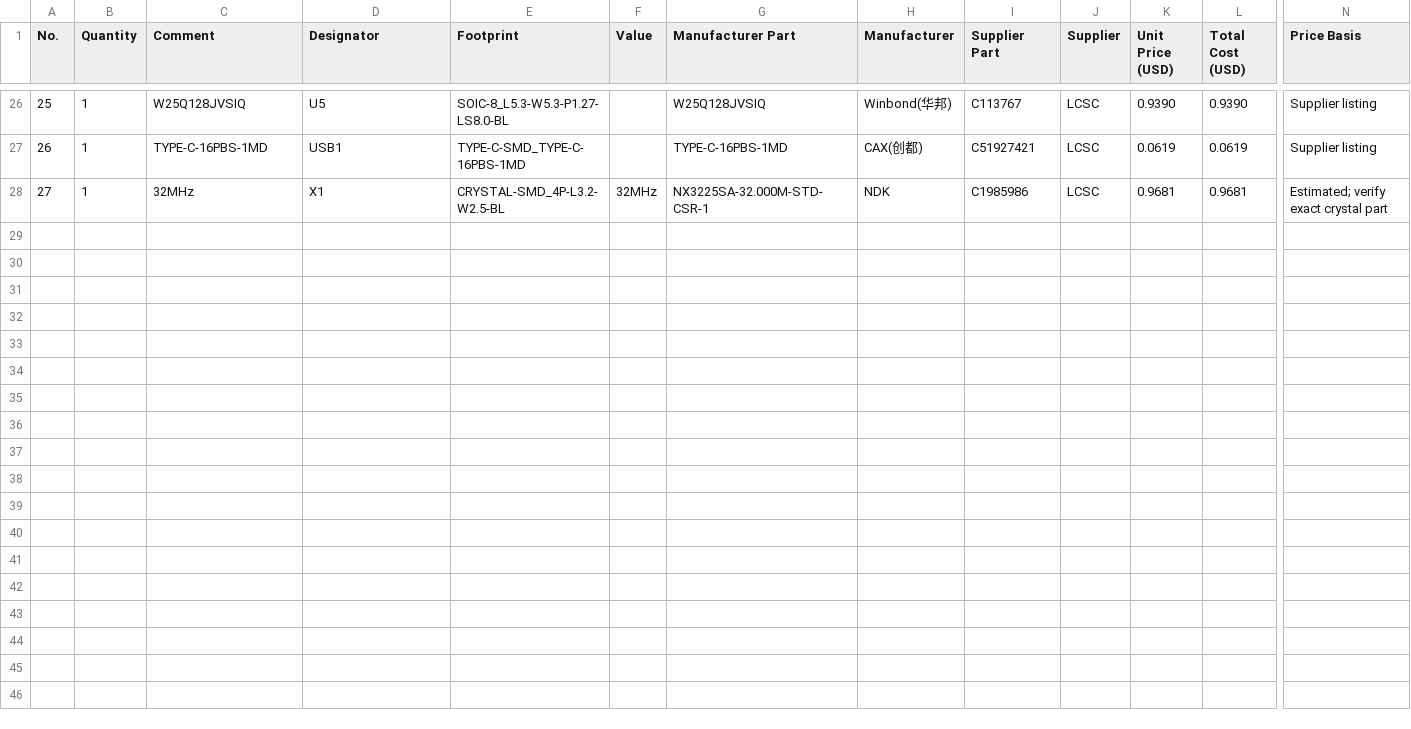
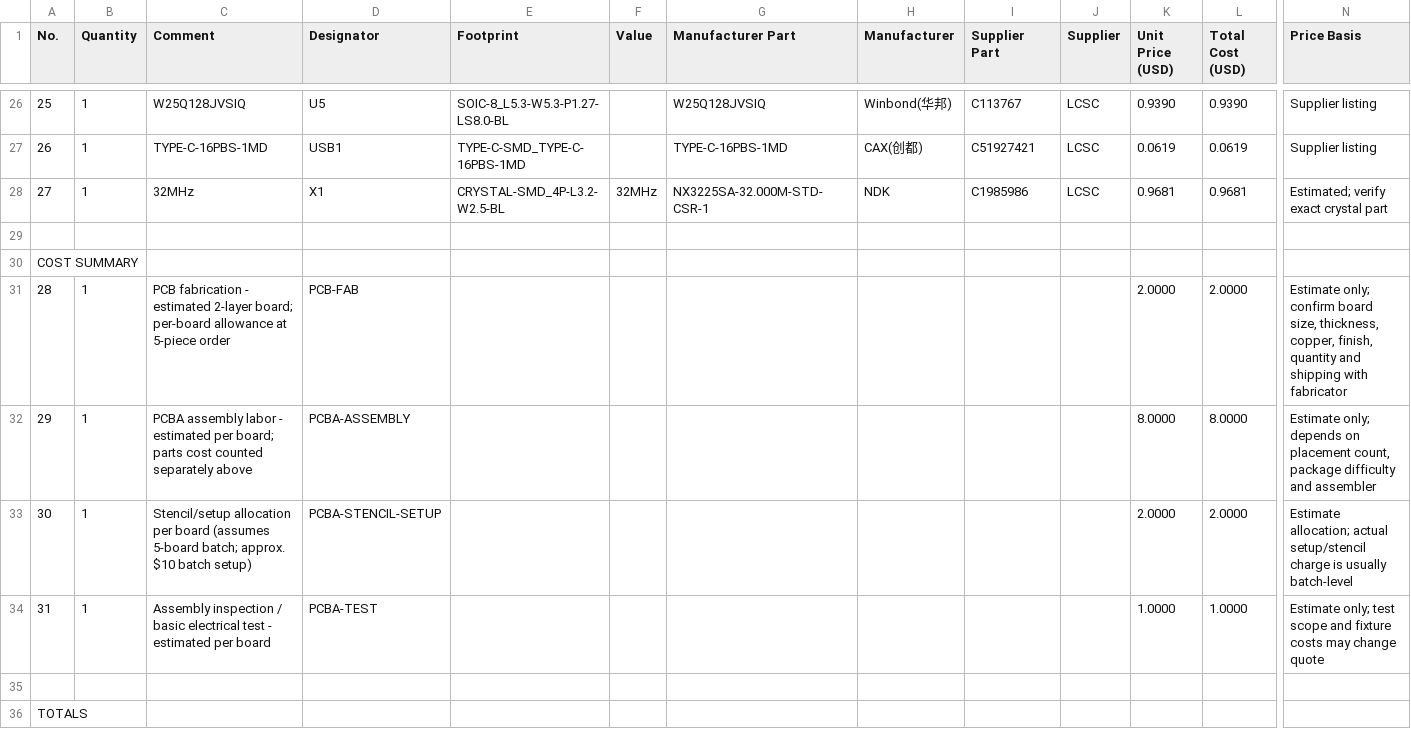
Before and after one commit to pranavrasam001-tech/LORA, a CSV file: BOM files/BOM.csv, drawn as a sheet; only a part is shown, gaps mark what is left out; rows hold the shown columns only; the diff covers the shown part only; the diff names each change by its address in the sheet, - before the commit and + after, or states it on an @@ line.

Commit message:
Update BOM.csv

```diff
--- a/BOM files/BOM.csv
+++ b/BOM files/BOM.csv
+row 29: (empty)
+row 30: COST SUMMARY
+row 31: 28 | 1 | PCB fabrication - estimated 2-layer board; per-board allowance at 5-piece order | PCB-FAB |  |  |  |  |  |  | 2.0000 | 2.0000 | Estimate only; confirm board size, thickness, copper, finish, quantity and shipping with fabricator
+row 32: 29 | 1 | PCBA assembly labor - estimated per board; parts cost counted separately above | PCBA-ASSEMBLY |  |  |  |  |  |  | 8.0000 | 8.0000 | Estimate only; depends on placement count, package difficulty and assembler
+row 33: 30 | 1 | Stencil/setup allocation per board (assumes 5-board batch; approx. $10 batch setup) | PCBA-STENCIL-SETUP |  |  |  |  |  |  | 2.0000 | 2.0000 | Estimate allocation; actual setup/stencil charge is usually batch-level
+row 34: 31 | 1 | Assembly inspection / basic electrical test - estimated per board | PCBA-TEST |  |  |  |  |  |  | 1.0000 | 1.0000 | Estimate only; test scope and fixture costs may change quote
+row 35: (empty)
+row 36: TOTALS
```
Also changed, not shown: 7 added rows elsewhere in this file.
